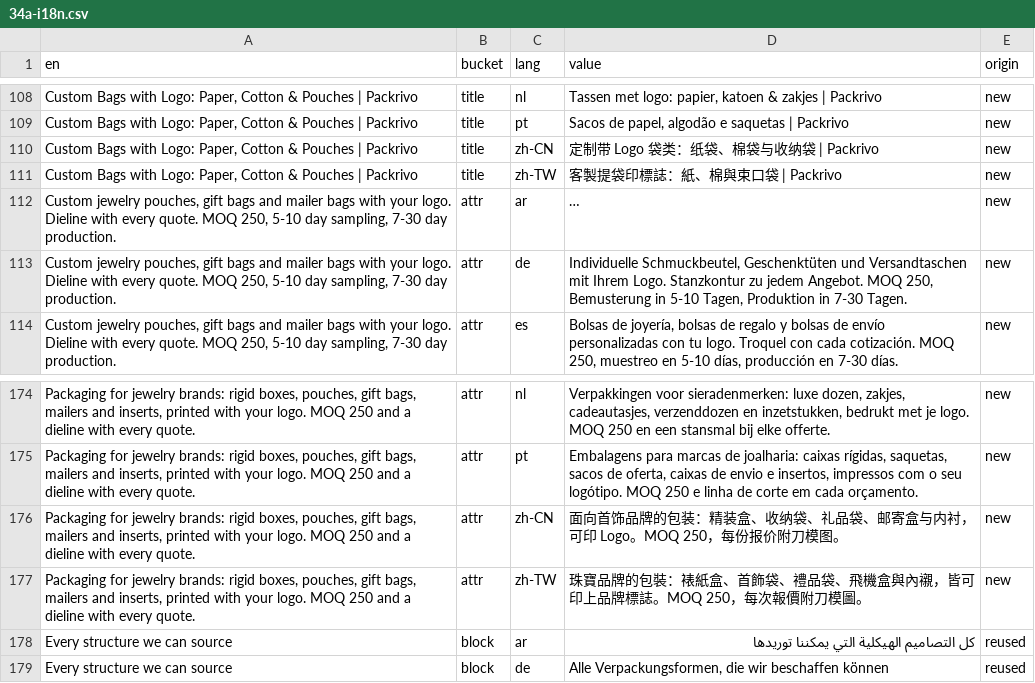
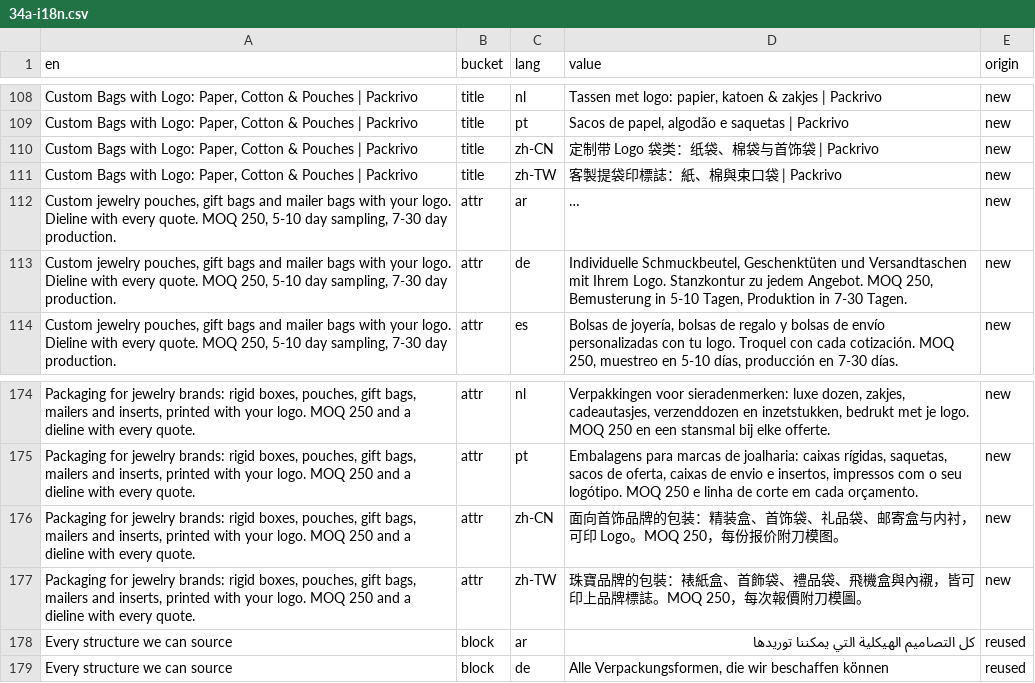
Before and after one commit to jiaxiangli477-stack/packrivo-backup, a CSV file: dsh-out/34a-i18n.csv, drawn as a sheet; only a part is shown, gaps mark what is left out; long unchanged cells end in …; the diff covers the shown part only; the diff names each change by its address in the sheet, - before the commit and + after, or states it on an @@ line.

```diff
--- a/dsh-out/34a-i18n.csv
+++ b/dsh-out/34a-i18n.csv
-D110 (value): 定制带 Logo 袋类：纸袋、棉袋与收纳袋 | Packrivo
+D110 (value): 定制带 Logo 袋类：纸袋、棉袋与首饰袋 | Packrivo
-D176 (value): …精装盒、收纳袋、礼品…
+D176 (value): …精装盒、首饰袋、礼品…
```
Also changed, not shown: 89 edited cells elsewhere in this file, 26 other files.
